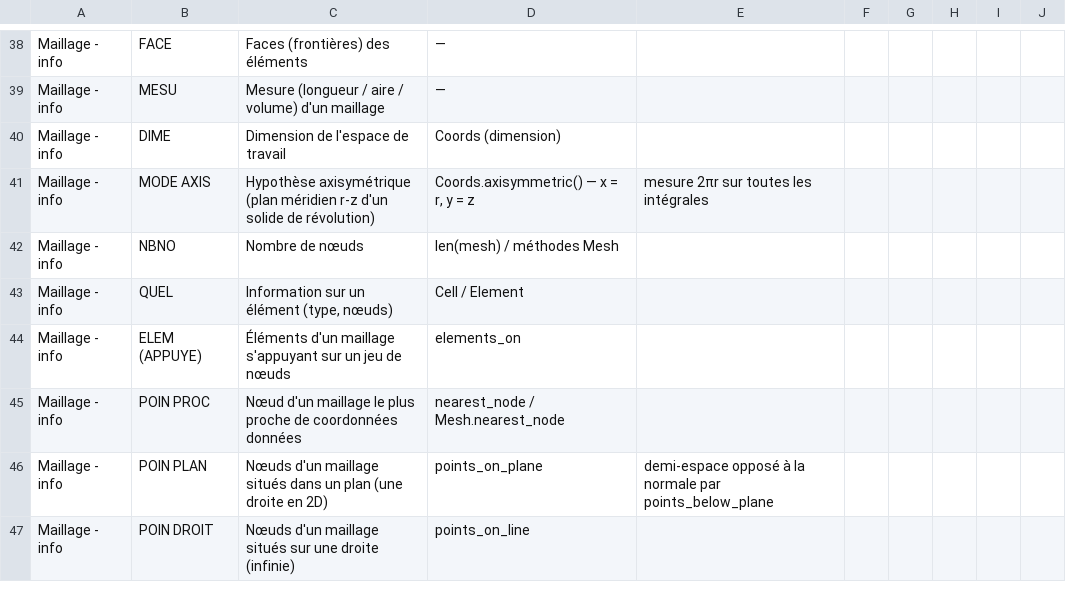
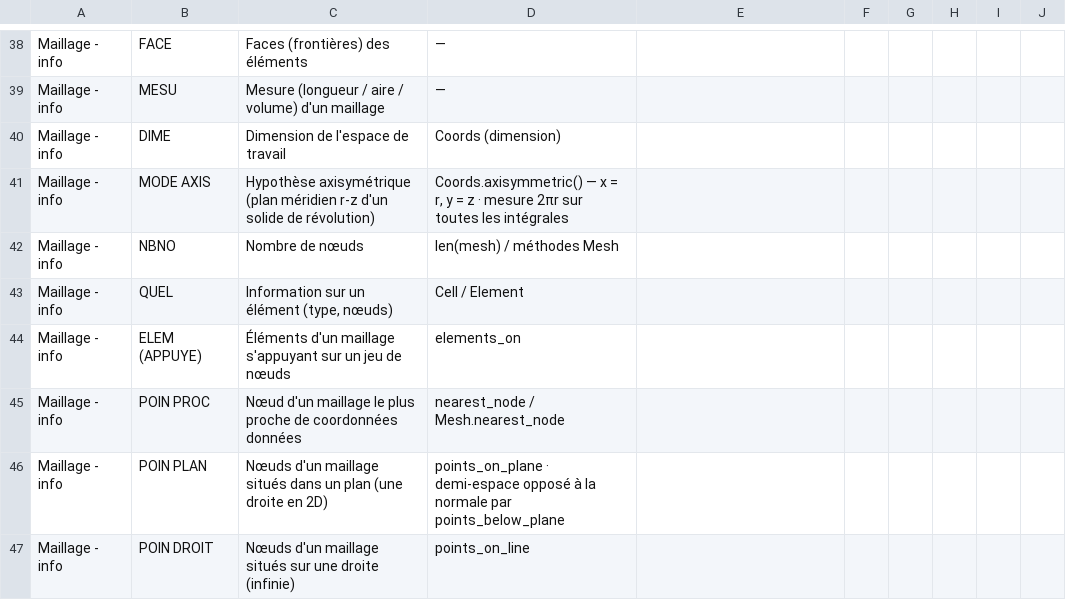
Before and after one commit to Pyrucast/pyrucast, a CSV file: opérateur_castem.csv, drawn as a sheet; only a part is shown, gaps mark what is left out; the diff covers the shown part only.

```diff
--- a/opérateur_castem.csv
+++ b/opérateur_castem.csv
@@ -40,3 +40,3 @@ Maillage - info;MESU;Mesure (longueur / aire / volume) d'un maillage;—
 Maillage - info;DIME;Dimension de l'espace de travail;Coords (dimension)
-Maillage - info;MODE AXIS;Hypothèse axisymétrique (plan méridien r-z d'un solide de révolution);Coords.axisymmetric() — x = r, y = z ; mesure 2πr sur toutes les intégrales
+Maillage - info;MODE AXIS;Hypothèse axisymétrique (plan méridien r-z d'un solide de révolution);Coords.axisymmetric() — x = r, y = z · mesure 2πr sur toutes les intégrales
 Maillage - info;NBNO;Nombre de nœuds;len(mesh) / méthodes Mesh
@@ -45,3 +45,3 @@ Maillage - info;ELEM (APPUYE);Éléments d'un maillage s'appuyant sur un jeu de
 Maillage - info;POIN PROC;Nœud d'un maillage le plus proche de coordonnées données;nearest_node / Mesh.nearest_node
-Maillage - info;POIN PLAN;Nœuds d'un maillage situés dans un plan (une droite en 2D);points_on_plane ; demi-espace opposé à la normale par points_below_plane
+Maillage - info;POIN PLAN;Nœuds d'un maillage situés dans un plan (une droite en 2D);points_on_plane · demi-espace opposé à la normale par points_below_plane
 Maillage - info;POIN DROIT;Nœuds d'un maillage situés sur une droite (infinie);points_on_line
```
Also changed, not shown: 24 edited cells elsewhere in this file.
